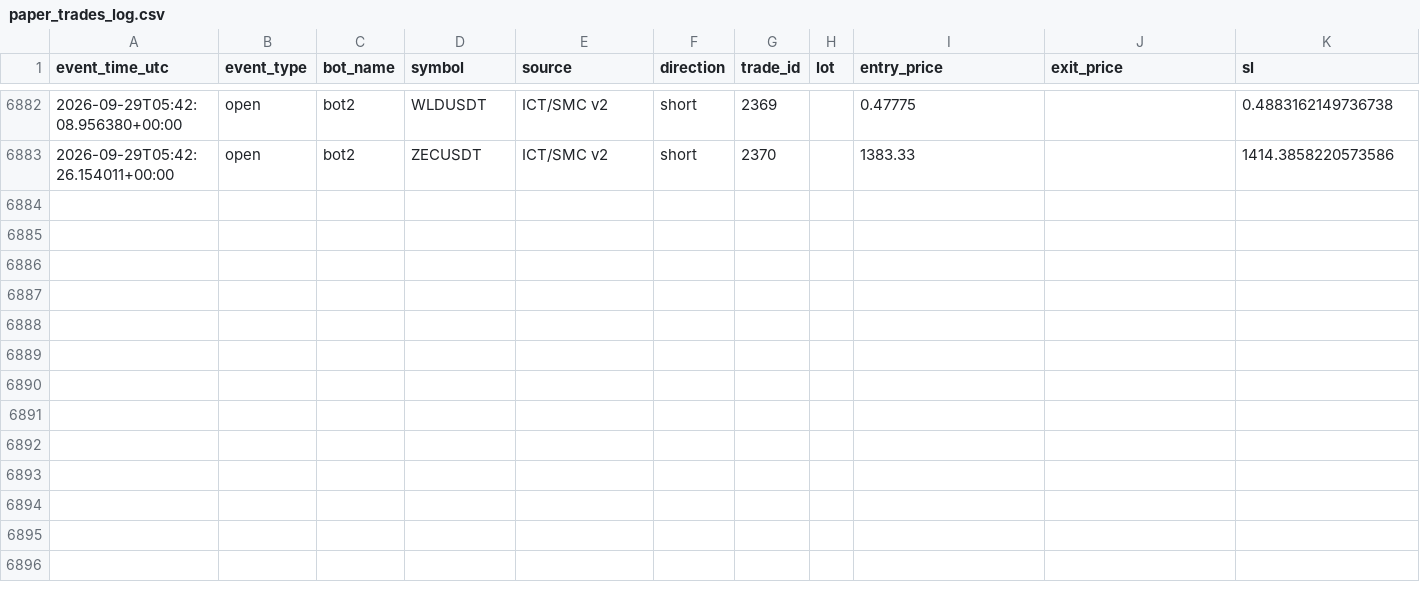
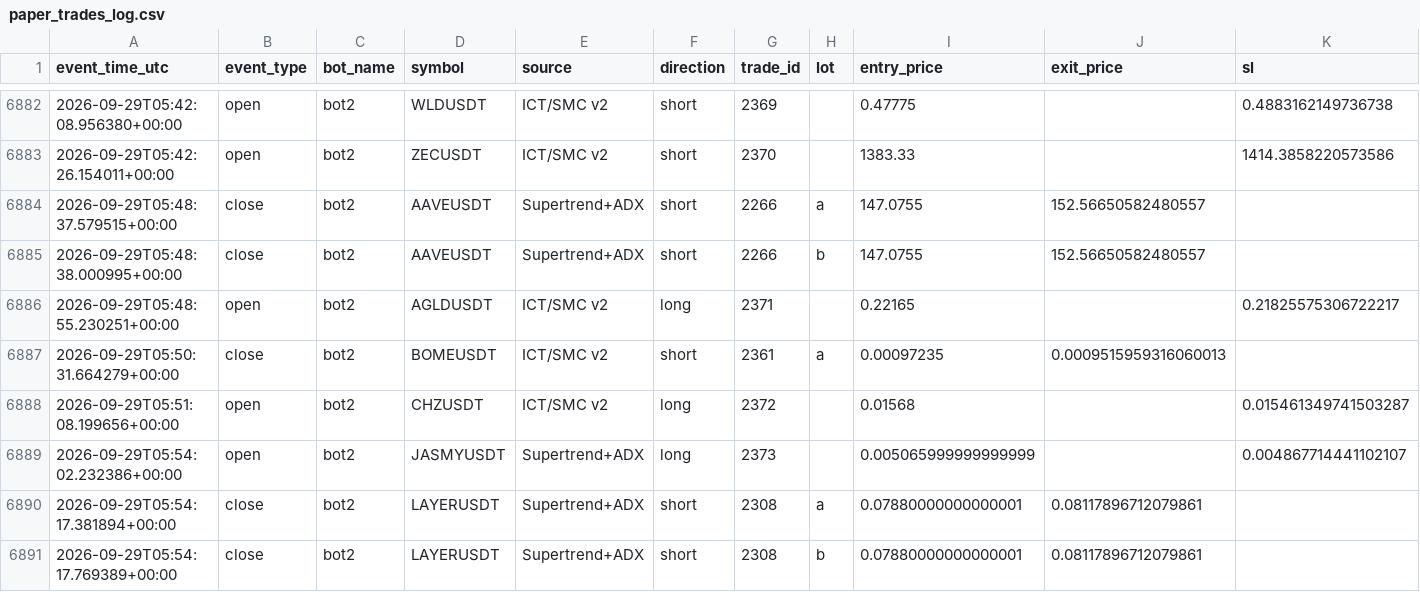
Before and after one commit to amirtorofi-sketch/tabdeal-usdt-live-trading-ready, a CSV file: bot2_live/paper_trades_log.csv, drawn as a sheet; only a part is shown, gaps mark what is left out; rows hold the shown columns only; the diff names each change by its address in the sheet, - before the commit and + after, or states it on an @@ line.

Commit message:
update bot2 state/paper log [skip ci]

```diff
--- a/bot2_live/paper_trades_log.csv
+++ b/bot2_live/paper_trades_log.csv
+row 6884: 2026-09-29T05:48:37.579515+00:00 | close | bot2 | AAVEUSDT | Supertrend+ADX | short | 2266 | a | 147.0755 | 152.56650582480557
+row 6885: 2026-09-29T05:48:38.000995+00:00 | close | bot2 | AAVEUSDT | Supertrend+ADX | short | 2266 | b | 147.0755 | 152.56650582480557
+row 6886: 2026-09-29T05:48:55.230251+00:00 | open | bot2 | AGLDUSDT | ICT/SMC v2 | long | 2371 |  | 0.22165 |  | 0.21825575306722217
+row 6887: 2026-09-29T05:50:31.664279+00:00 | close | bot2 | BOMEUSDT | ICT/SMC v2 | short | 2361 | a | 0.00097235 | 0.0009515959316060013
+row 6888: 2026-09-29T05:51:08.199656+00:00 | open | bot2 | CHZUSDT | ICT/SMC v2 | long | 2372 |  | 0.01568 |  | 0.015461349741503287
+row 6889: 2026-09-29T05:54:02.232386+00:00 | open | bot2 | JASMYUSDT | Supertrend+ADX | long | 2373 |  | 0.005065999999999999 |  | 0.004867714441102107
+row 6890: 2026-09-29T05:54:17.381894+00:00 | close | bot2 | LAYERUSDT | Supertrend+ADX | short | 2308 | a | 0.07880000000000001 | 0.08117896712079861
+row 6891: 2026-09-29T05:54:17.769389+00:00 | close | bot2 | LAYERUSDT | Supertrend+ADX | short | 2308 | b | 0.07880000000000001 | 0.08117896712079861
```
Also changed, not shown: 1 other file.
